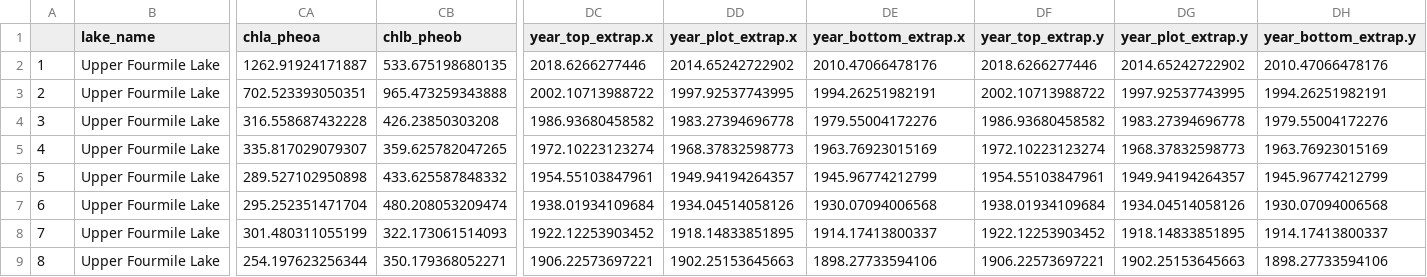
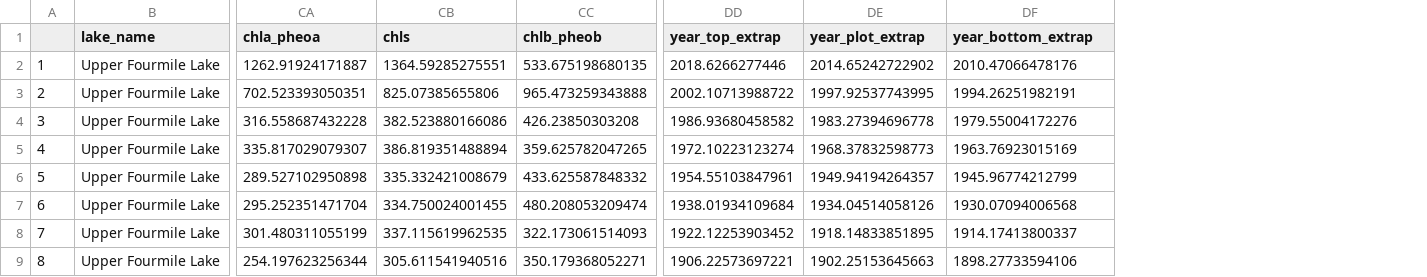
Before and after one commit to juliaipop/SanJuansPaleo, a CSV file: output/UFM_wide.csv, drawn as a sheet; only a part is shown, gaps mark what is left out; removed rows and columns are numbered as before the commit, all else as after; the diff names each change by its address in the sheet, - before the commit and + after, or states it on an @@ line.

```diff
--- a/output/UFM_wide.csv
+++ b/output/UFM_wide.csv
+column CB (chls), rows 2-9: 1364.59285275551 | 825.07385655806 | 382.523880166086 | 386.819351488894 | 335.332421008679 | 334.750024001455 | 337.115619962535 | 305.611541940516
-column DF (year_top_extrap.y), rows 2-9: 2018.6266277446 | 2002.10713988722 | 1986.93680458582 | 1972.10223123274 | 1954.55103847961 | 1938.01934109684 | 1922.12253903452 | 1906.22573697221
-column DG (year_plot_extrap.y), rows 2-9: 2014.65242722902 | 1997.92537743995 | 1983.27394696778 | 1968.37832598773 | 1949.94194264357 | 1934.04514058126 | 1918.14833851895 | 1902.25153645663
-column DH (year_bottom_extrap.y), rows 2-9: 2010.47066478176 | 1994.26251982191 | 1979.55004172276 | 1963.76923015169 | 1945.96774212799 | 1930.07094006568 | 1914.17413800337 | 1898.27733594106
-DD1: year_top_extrap.x
+DD1: year_top_extrap
-DE1: year_plot_extrap.x
+DE1: year_plot_extrap
-DF1: year_bottom_extrap.x
+DF1: year_bottom_extrap
```
Also changed, not shown: output/LFM_short.csv, output/LFM_short_extrap.csv, 54 other files.
